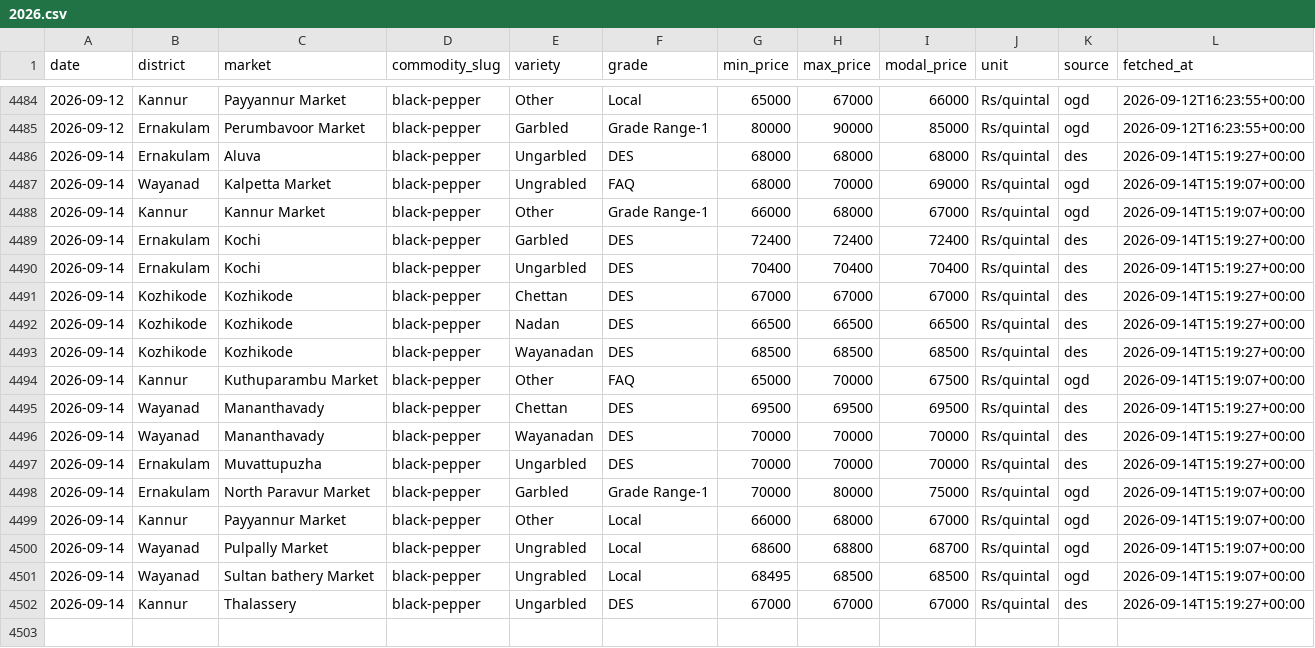
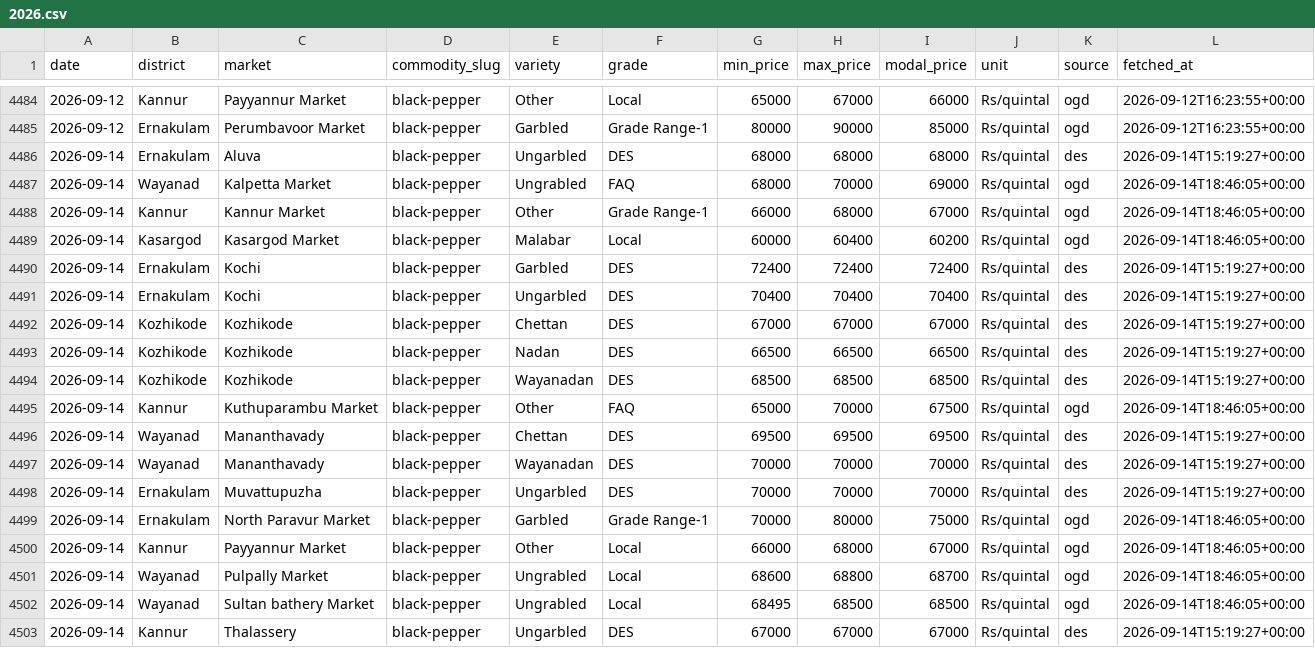
Before and after one commit to achuthpv/malabar-mandi-prices, a CSV file: data/prices/black-pepper/2026.csv, drawn as a sheet; only a part is shown, gaps mark what is left out.

```diff
--- a/data/prices/black-pepper/2026.csv
+++ b/data/prices/black-pepper/2026.csv
@@ -4486,4 +4486,5 @@ date,district,market,commodity_slug,variety,grade,min_price,max_price,modal_pric
 2026-09-14,Ernakulam,Aluva,black-pepper,Ungarbled,DES,68000,68000,68000,Rs/quintal,des,2026-09-14T15:19:27+00:00
-2026-09-14,Wayanad,Kalpetta Market,black-pepper,Ungrabled,FAQ,68000,70000,69000,Rs/quintal,ogd,2026-09-14T15:19:07+00:00
-2026-09-14,Kannur,Kannur Market,black-pepper,Other,Grade Range-1,66000,68000,67000,Rs/quintal,ogd,2026-09-14T15:19:07+00:00
+2026-09-14,Wayanad,Kalpetta Market,black-pepper,Ungrabled,FAQ,68000,70000,69000,Rs/quintal,ogd,2026-09-14T18:46:05+00:00
+2026-09-14,Kannur,Kannur Market,black-pepper,Other,Grade Range-1,66000,68000,67000,Rs/quintal,ogd,2026-09-14T18:46:05+00:00
+2026-09-14,Kasargod,Kasargod Market,black-pepper,Malabar,Local,60000,60400,60200,Rs/quintal,ogd,2026-09-14T18:46:05+00:00
 2026-09-14,Ernakulam,Kochi,black-pepper,Garbled,DES,72400,72400,72400,Rs/quintal,des,2026-09-14T15:19:27+00:00
@@ -4493,3 +4494,3 @@ date,district,market,commodity_slug,variety,grade,min_price,max_price,modal_pric
 2026-09-14,Kozhikode,Kozhikode,black-pepper,Wayanadan,DES,68500,68500,68500,Rs/quintal,des,2026-09-14T15:19:27+00:00
-2026-09-14,Kannur,Kuthuparambu Market,black-pepper,Other,FAQ,65000,70000,67500,Rs/quintal,ogd,2026-09-14T15:19:07+00:00
+2026-09-14,Kannur,Kuthuparambu Market,black-pepper,Other,FAQ,65000,70000,67500,Rs/quintal,ogd,2026-09-14T18:46:05+00:00
 2026-09-14,Wayanad,Mananthavady,black-pepper,Chettan,DES,69500,69500,69500,Rs/quintal,des,2026-09-14T15:19:27+00:00
@@ -4497,6 +4498,6 @@ date,district,market,commodity_slug,variety,grade,min_price,max_price,modal_pric
 2026-09-14,Ernakulam,Muvattupuzha,black-pepper,Ungarbled,DES,70000,70000,70000,Rs/quintal,des,2026-09-14T15:19:27+00:00
-2026-09-14,Ernakulam,North Paravur Market,black-pepper,Garbled,Grade Range-1,70000,80000,75000,Rs/quintal,ogd,2026-09-14T15:19:07+00:00
-2026-09-14,Kannur,Payyannur Market,black-pepper,Other,Local,66000,68000,67000,Rs/quintal,ogd,2026-09-14T15:19:07+00:00
-2026-09-14,Wayanad,Pulpally Market,black-pepper,Ungrabled,Local,68600,68800,68700,Rs/quintal,ogd,2026-09-14T15:19:07+00:00
-2026-09-14,Wayanad,Sultan bathery Market,black-pepper,Ungrabled,Local,68495,68500,68500,Rs/quintal,ogd,2026-09-14T15:19:07+00:00
+2026-09-14,Ernakulam,North Paravur Market,black-pepper,Garbled,Grade Range-1,70000,80000,75000,Rs/quintal,ogd,2026-09-14T18:46:05+00:00
+2026-09-14,Kannur,Payyannur Market,black-pepper,Other,Local,66000,68000,67000,Rs/quintal,ogd,2026-09-14T18:46:05+00:00
+2026-09-14,Wayanad,Pulpally Market,black-pepper,Ungrabled,Local,68600,68800,68700,Rs/quintal,ogd,2026-09-14T18:46:05+00:00
+2026-09-14,Wayanad,Sultan bathery Market,black-pepper,Ungrabled,Local,68495,68500,68500,Rs/quintal,ogd,2026-09-14T18:46:05+00:00
 2026-09-14,Kannur,Thalassery,black-pepper,Ungarbled,DES,67000,67000,67000,Rs/quintal,des,2026-09-14T15:19:27+00:00
```
Also changed, not shown: data/news/arecanut.csv, data/news/black-pepper.csv, 5 other files.
